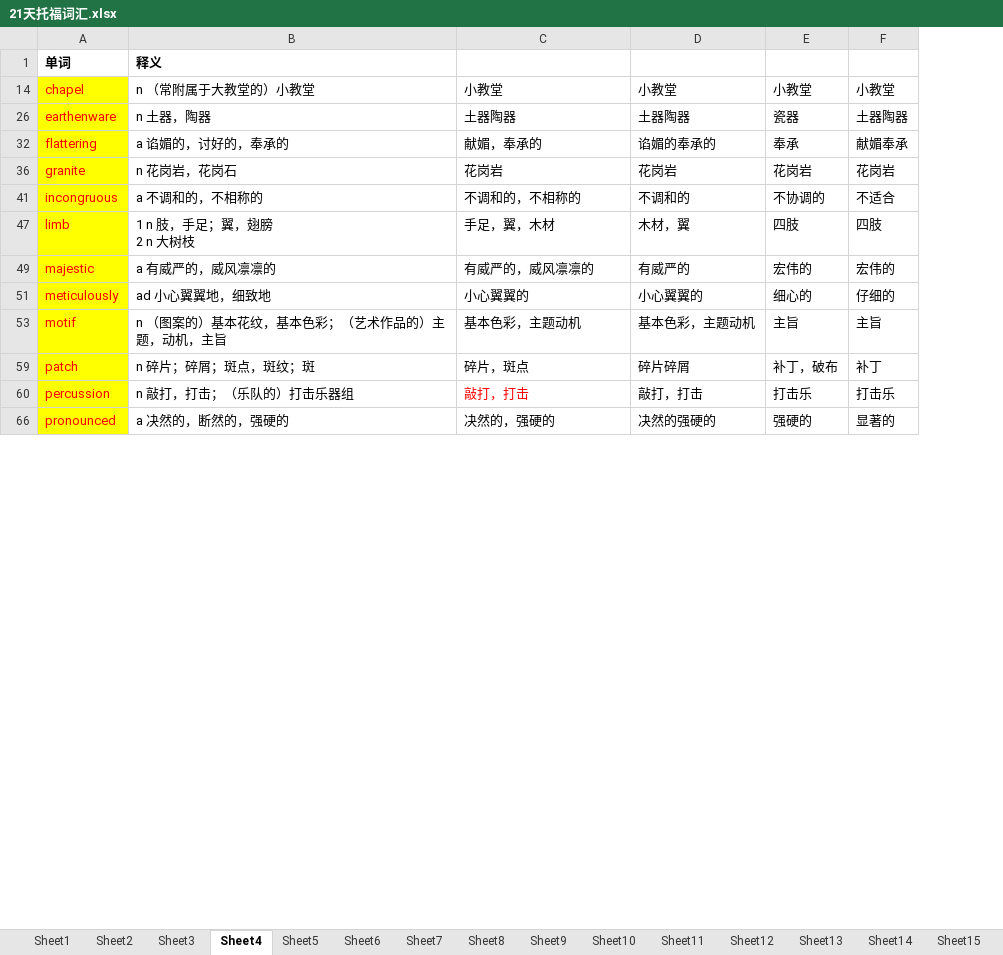
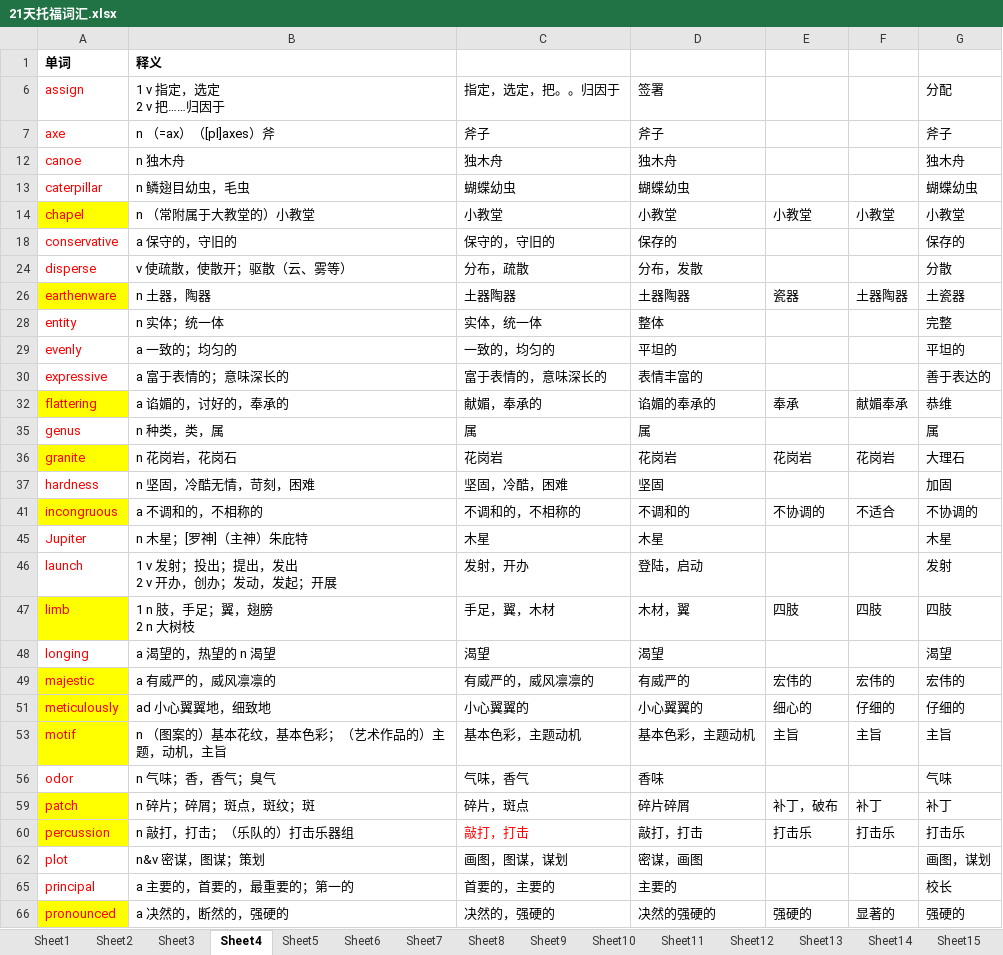
Before and after one commit to tianfr/Intensive-Listening-for-Scientific-America, an Excel workbook: 21天托福词汇.xlsx, sheet Sheet4, drawn as a sheet; only a part is shown; values as stored, in another font and other column widths than the file's, no borders; ↵ is a line break in a cell; the diff covers the shown part only; the diff names each change by its address in the sheet, - before the commit and + after, or states it on an @@ line.

```diff
--- a/21天托福词汇.xlsx (sheet Sheet4)
+++ b/21天托福词汇.xlsx (sheet Sheet4)
+column G, row 14: 小教堂; row 26: 土瓷器; row 32: 恭维; row 36: 大理石; row 41: 不协调的; row 47: 四肢; rows 49-53: 宏伟的 | 仔细的 | 主旨; rows 59-60: 补丁 | 打击乐; row 66: 强硬的
+row 6: assign | 1 v 指定，选定 ↵ 2 v 把……归因于 | 指定，选定，把。。归因于 | 签署 |  |  | 分配
+row 7: axe | n （=ax）（[pl]axes）斧 | 斧子 | 斧子 |  |  | 斧子
+row 12: canoe | n 独木舟 | 独木舟 | 独木舟 |  |  | 独木舟
+row 13: caterpillar | n 鳞翅目幼虫，毛虫 | 蝴蝶幼虫 | 蝴蝶幼虫 |  |  | 蝴蝶幼虫
+row 18: conservative | a 保守的，守旧的 | 保守的，守旧的 | 保存的 |  |  | 保存的
+row 24: disperse | v 使疏散，使散开；驱散（云、雾等） | 分布，疏散 | 分布，发散 |  |  | 分散
+row 28: entity | n 实体；统一体 | 实体，统一体 | 整体 |  |  | 完整
+row 29: evenly | a 一致的；均匀的 | 一致的，均匀的 | 平坦的 |  |  | 平坦的
+row 30: expressive | a 富于表情的；意味深长的 | 富于表情的，意味深长的 | 表情丰富的 |  |  | 善于表达的
+row 35: genus | n 种类，类，属 | 属 | 属 |  |  | 属
+row 37: hardness | n 坚固，冷酷无情，苛刻，困难 | 坚固，冷酷，困难 | 坚固 |  |  | 加固
+row 45: Jupiter | n 木星；[罗神]（主神）朱庇特 | 木星 | 木星 |  |  | 木星
+row 46: launch | 1 v 发射；投出；提出，发出 ↵ 2 v 开办，创办；发动，发起；开展 | 发射，开办 | 登陆，启动 |  |  | 发射
+row 48: longing | a 渴望的，热望的 n 渴望 | 渴望 | 渴望 |  |  | 渴望
+row 56: odor | n 气味；香，香气；臭气 | 气味，香气 | 香味 |  |  | 气味
+row 62: plot | n&v 密谋，图谋；策划 | 画图，图谋，谋划 | 密谋，画图 |  |  | 画图，谋划
+row 65: principal | a 主要的，首要的，最重要的；第一的 | 首要的，主要的 | 主要的 |  |  | 校长
```
Also changed, not shown: 6 added rows elsewhere in this sheet, sheet Sheet6, sheet Sheet5, sheet Sheet2, sheet Sheet3, sheet Sheet1, hidden cells.
